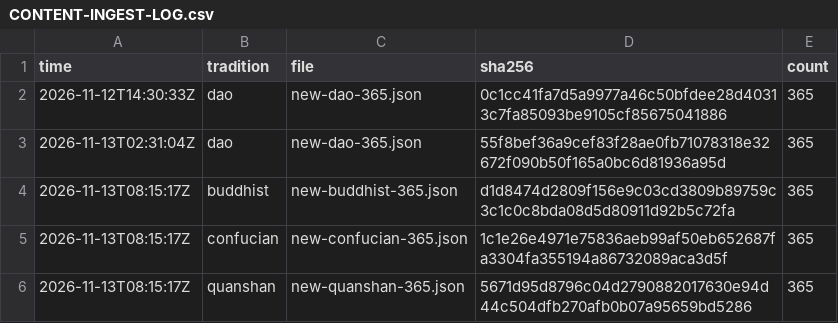
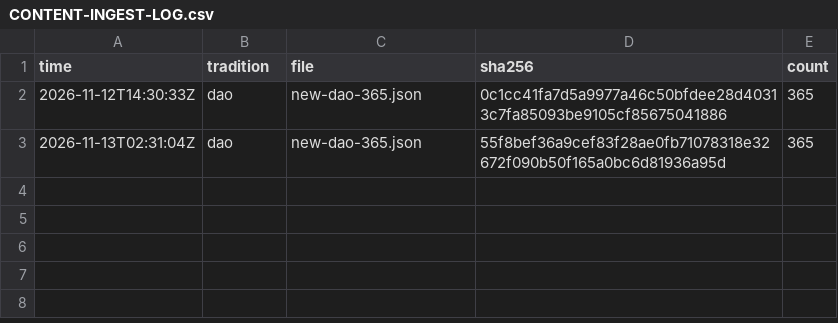
Before and after one commit to surez0812/lixiang-ios, a CSV file: docs/CONTENT-INGEST-LOG.csv, drawn as a sheet; the diff names each change by its address in the sheet, - before the commit and + after, or states it on an @@ line.

Commit message:
chore(content): validator repeated-sentence ERROR (dao 801dc186 now FAIL 94); hold ingest of buddhist/confucian/quanshan until QA 20 alignment pass — revert resources/log to previous packs; package rebuilt

```diff
--- a/docs/CONTENT-INGEST-LOG.csv
+++ b/docs/CONTENT-INGEST-LOG.csv
-row 4: 2026-11-13T08:15:17Z | buddhist | new-buddhist-365.json | d1d8474d2809f156e9c03cd3809b89759c3c1c0c8bda08d5d80911d92b5c72fa | 365
-row 5: 2026-11-13T08:15:17Z | confucian | new-confucian-365.json | 1c1e26e4971e75836aeb99af50eb652687fa3304fa355194a86732089aca3d5f | 365
-row 6: 2026-11-13T08:15:17Z | quanshan | new-quanshan-365.json | 5671d95d8796c04d2790882017630e94d44c504dfb270afb0b07a95659bd5286 | 365
```
Also changed, not shown: 4 other files.
